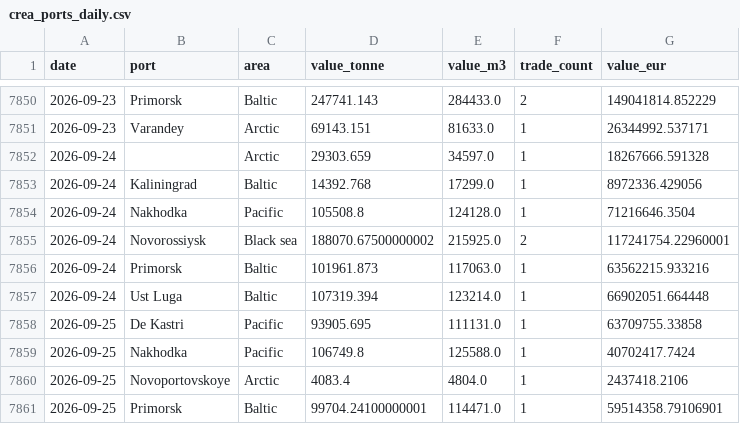
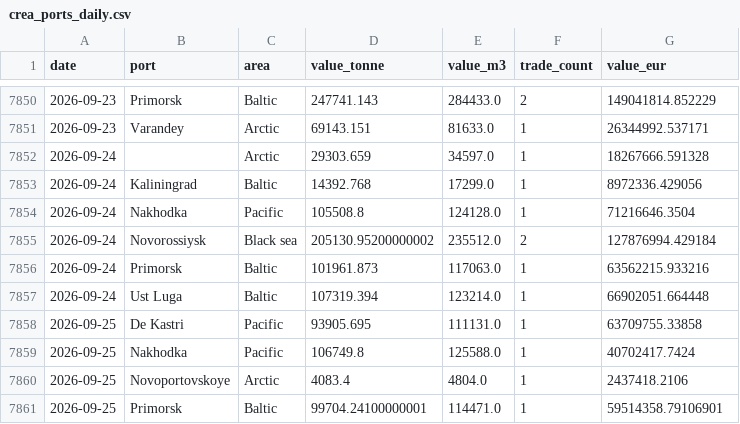
Before and after one commit to lorenzo-pasteris/Analisi-Russia-Ucraina, a CSV file: data/crea_ports_daily.csv, drawn as a sheet; only a part is shown, gaps mark what is left out; the diff covers the shown part only.

```diff
--- a/data/crea_ports_daily.csv
+++ b/data/crea_ports_daily.csv
@@ -7854,3 +7854,3 @@ date,port,area,value_tonne,value_m3,trade_count,value_eur
 2026-09-24,Nakhodka,Pacific,105508.8,124128.0,1,71216646.3504
-2026-09-24,Novorossiysk,Black sea,188070.67500000002,215925.0,2,117241754.22960001
+2026-09-24,Novorossiysk,Black sea,205130.95200000002,235512.0,2,127876994.429184
 2026-09-24,Primorsk,Baltic,101961.873,117063.0,1,63562215.933216
```
Also changed, not shown: 24 edited cells elsewhere in this file, data/crea_counter.csv.
